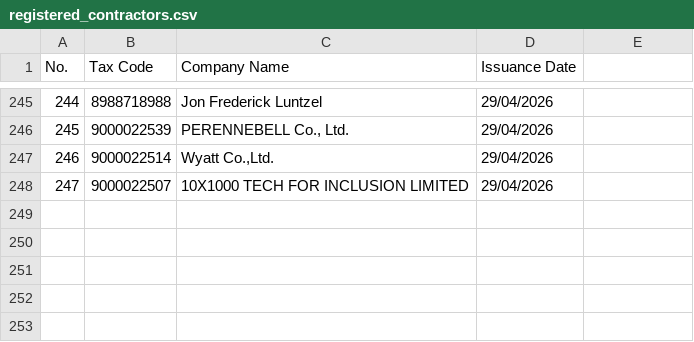
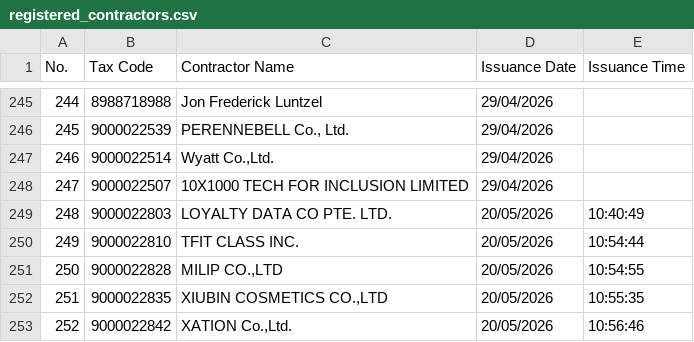
Before and after one commit to tubeoism/fct-id-lookup, a CSV file: registered_contractors.csv, drawn as a sheet; only a part is shown, gaps mark what is left out; the diff names each change by its address in the sheet, - before the commit and + after, or states it on an @@ line.

```diff
--- a/registered_contractors.csv
+++ b/registered_contractors.csv
-C1: Company Name
+C1: Contractor Name
-E1: (empty)
+E1: Issuance Time
+row 249: 248 | 9000022803 | LOYALTY DATA CO PTE. LTD. | 20/05/2026 | 10:40:49
+row 250: 249 | 9000022810 | TFIT CLASS INC. | 20/05/2026 | 10:54:44
+row 251: 250 | 9000022828 | MILIP CO.,LTD | 20/05/2026 | 10:54:55
+row 252: 251 | 9000022835 | XIUBIN COSMETICS CO.,LTD | 20/05/2026 | 10:55:35
+row 253: 252 | 9000022842 | XATION Co.,Ltd. | 20/05/2026 | 10:56:46
```
Also changed, not shown: 1 other file.
